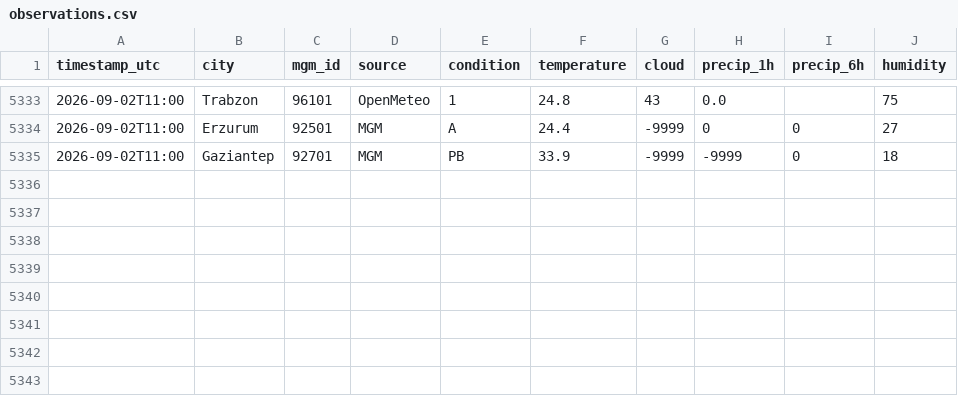
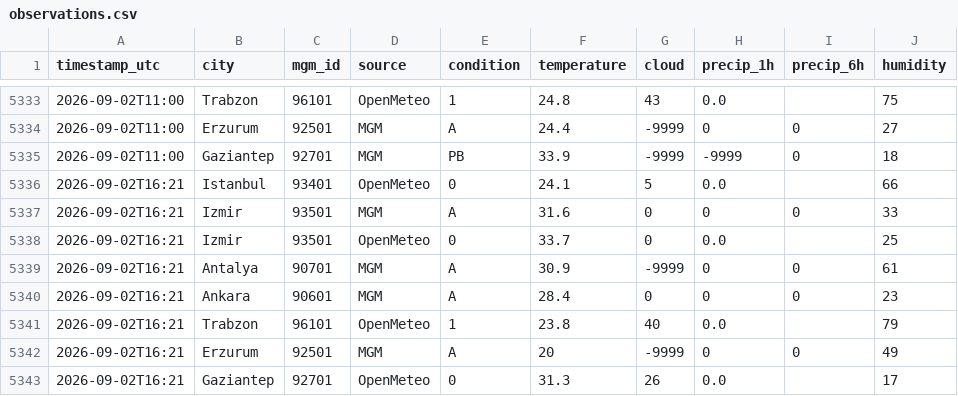
Before and after one commit to skartas72/wtw-accuracy, a CSV file: data/observations.csv, drawn as a sheet; only a part is shown, gaps mark what is left out; the diff names each change by its address in the sheet, - before the commit and + after, or states it on an @@ line.

```diff
--- a/data/observations.csv
+++ b/data/observations.csv
+row 5336: 2026-09-02T16:21 | Istanbul | 93401 | OpenMeteo | 0 | 24.1 | 5 | 0.0 |  | 66
+row 5337: 2026-09-02T16:21 | Izmir | 93501 | MGM | A | 31.6 | 0 | 0 | 0 | 33
+row 5338: 2026-09-02T16:21 | Izmir | 93501 | OpenMeteo | 0 | 33.7 | 0 | 0.0 |  | 25
+row 5339: 2026-09-02T16:21 | Antalya | 90701 | MGM | A | 30.9 | -9999 | 0 | 0 | 61
+row 5340: 2026-09-02T16:21 | Ankara | 90601 | MGM | A | 28.4 | 0 | 0 | 0 | 23
+row 5341: 2026-09-02T16:21 | Trabzon | 96101 | OpenMeteo | 1 | 23.8 | 40 | 0.0 |  | 79
+row 5342: 2026-09-02T16:21 | Erzurum | 92501 | MGM | A | 20 | -9999 | 0 | 0 | 49
+row 5343: 2026-09-02T16:21 | Gaziantep | 92701 | OpenMeteo | 0 | 31.3 | 26 | 0.0 |  | 17
```
Also changed, not shown: 1 other file.
